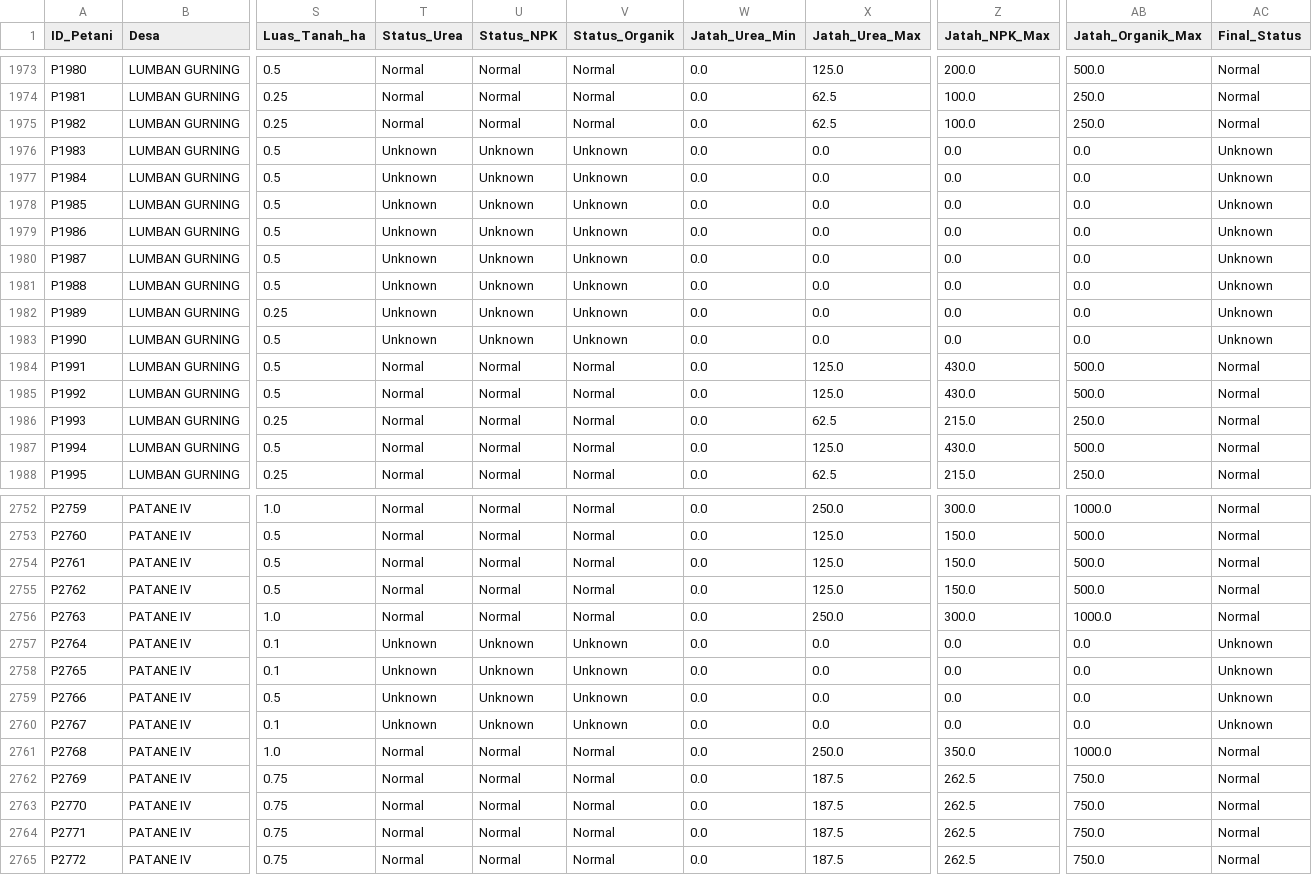
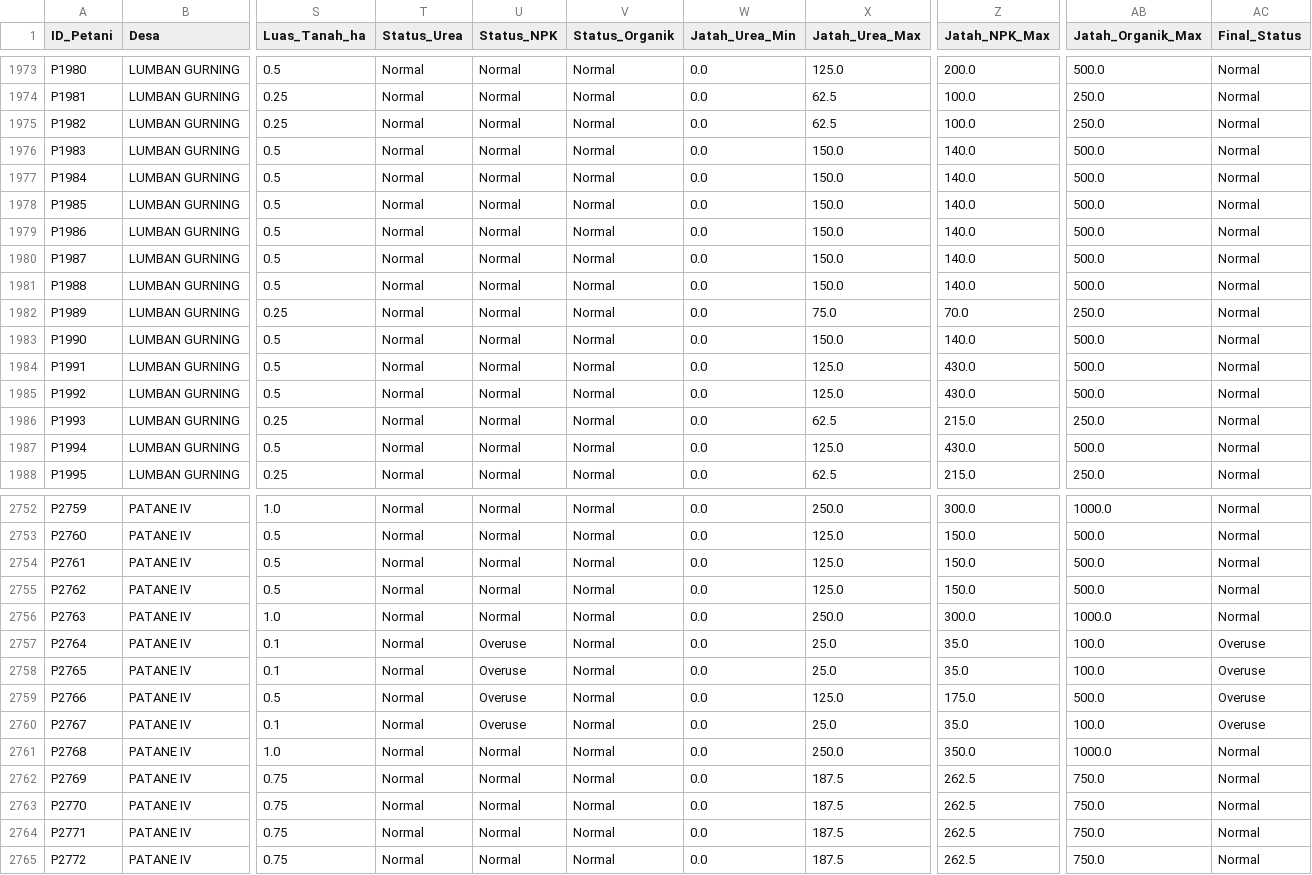
Before and after one commit to YonatanSilitonga/Data-Sains-Data-Analisis-Kelompok-3, a CSV file: output/dataset_cleaned.csv, drawn as a sheet; only a part is shown, gaps mark what is left out; the diff covers the shown part only; the diff names each change by its address in the sheet, - before the commit and + after, or states it on an @@ line.

Commit message:
Streamlit Dashboard v2
- Improve Layout consistency and navigation
-Improve Data pipeline and visualitation

```diff
--- a/output/dataset_cleaned.csv
+++ b/output/dataset_cleaned.csv
-T1976:T1983 (Status_Urea): Unknown
+T1976:T1983 (Status_Urea): Normal
-U1976:U1983 (Status_NPK): Unknown
+U1976:U1983 (Status_NPK): Normal
-V1976:V1983 (Status_Organik): Unknown
+V1976:V1983 (Status_Organik): Normal
-X1976:X1981 (Jatah_Urea_Max): 0.0
+X1976:X1981 (Jatah_Urea_Max): 150.0
-Z1976:Z1981 (Jatah_NPK_Max): 0.0
+Z1976:Z1981 (Jatah_NPK_Max): 140.0
-AB1976:AB1981 (Jatah_Organik_Max): 0.0
+AB1976:AB1981 (Jatah_Organik_Max): 500.0
-AC1976:AC1983 (Final_Status): Unknown
+AC1976:AC1983 (Final_Status): Normal
-X1982 (Jatah_Urea_Max): 0.0
+X1982 (Jatah_Urea_Max): 75.0
-Z1982 (Jatah_NPK_Max): 0.0
+Z1982 (Jatah_NPK_Max): 70.0
-AB1982 (Jatah_Organik_Max): 0.0
+AB1982 (Jatah_Organik_Max): 250.0
-X1983 (Jatah_Urea_Max): 0.0
+X1983 (Jatah_Urea_Max): 150.0
-Z1983 (Jatah_NPK_Max): 0.0
+Z1983 (Jatah_NPK_Max): 140.0
-AB1983 (Jatah_Organik_Max): 0.0
+AB1983 (Jatah_Organik_Max): 500.0
-T2757:T2760 (Status_Urea): Unknown
+T2757:T2760 (Status_Urea): Normal
-U2757:U2760 (Status_NPK): Unknown
+U2757:U2760 (Status_NPK): Overuse
-V2757:V2760 (Status_Organik): Unknown
+V2757:V2760 (Status_Organik): Normal
-X2757:X2758 (Jatah_Urea_Max): 0.0
+X2757:X2758 (Jatah_Urea_Max): 25.0
-Z2757:Z2758 (Jatah_NPK_Max): 0.0
+Z2757:Z2758 (Jatah_NPK_Max): 35.0
-AB2757:AB2758 (Jatah_Organik_Max): 0.0
+AB2757:AB2758 (Jatah_Organik_Max): 100.0
-AC2757:AC2760 (Final_Status): Unknown
+AC2757:AC2760 (Final_Status): Overuse
-X2759 (Jatah_Urea_Max): 0.0
+X2759 (Jatah_Urea_Max): 125.0
-Z2759 (Jatah_NPK_Max): 0.0
+Z2759 (Jatah_NPK_Max): 175.0
-AB2759 (Jatah_Organik_Max): 0.0
+AB2759 (Jatah_Organik_Max): 500.0
-X2760 (Jatah_Urea_Max): 0.0
+X2760 (Jatah_Urea_Max): 25.0
-Z2760 (Jatah_NPK_Max): 0.0
+Z2760 (Jatah_NPK_Max): 35.0
-AB2760 (Jatah_Organik_Max): 0.0
+AB2760 (Jatah_Organik_Max): 100.0
```
Also changed, not shown: 42 edited cells elsewhere in this file, 15 other files.
